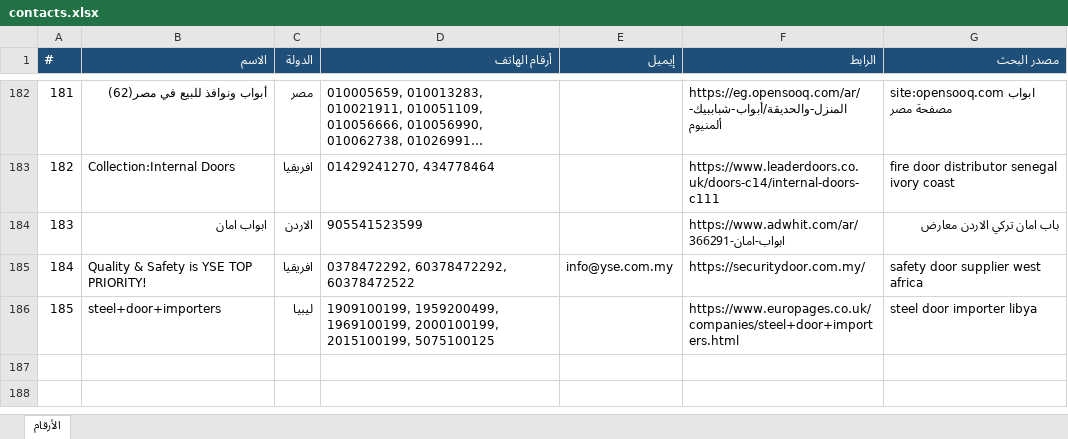
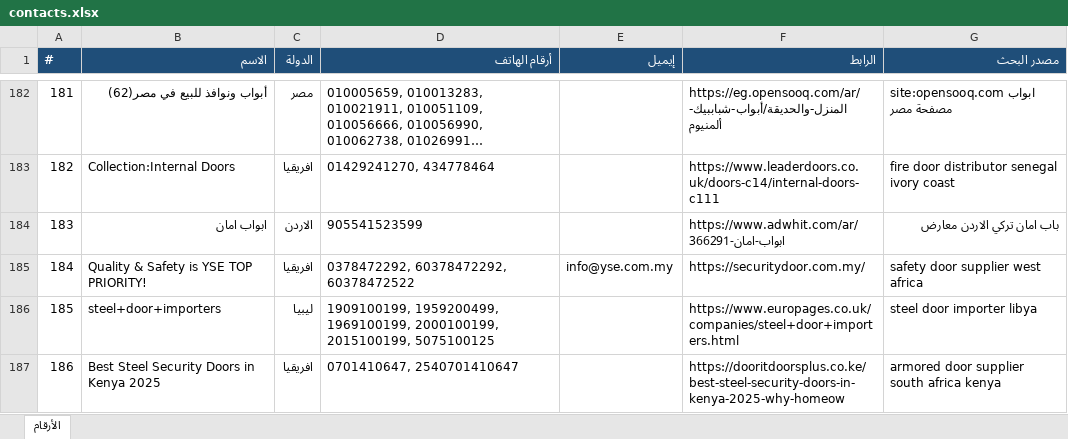
Before and after one commit to mnmtm12-eng/mnmtm12-eng.github.io, an Excel workbook: contacts.xlsx, sheet الأرقام, drawn as a sheet; only a part is shown, gaps mark what is left out; long unchanged cells end in …; values as stored, in another font and other column widths than the file's, no borders; the diff names each change by its address in the sheet, - before the commit and + after, or states it on an @@ line.

```diff
--- a/contacts.xlsx (sheet الأرقام)
+++ b/contacts.xlsx (sheet الأرقام)
+row 187: 186 | Best Steel Security Doors in Kenya 2025 | افريقيا | 0701410647, 2540701410647 |  | https://dooritdoorsplus.co.ke/best-steel-security-doors-in-kenya-2025-why-homeow | armored door supplier south africa kenya
```
Also changed, not shown: 2 other files.
